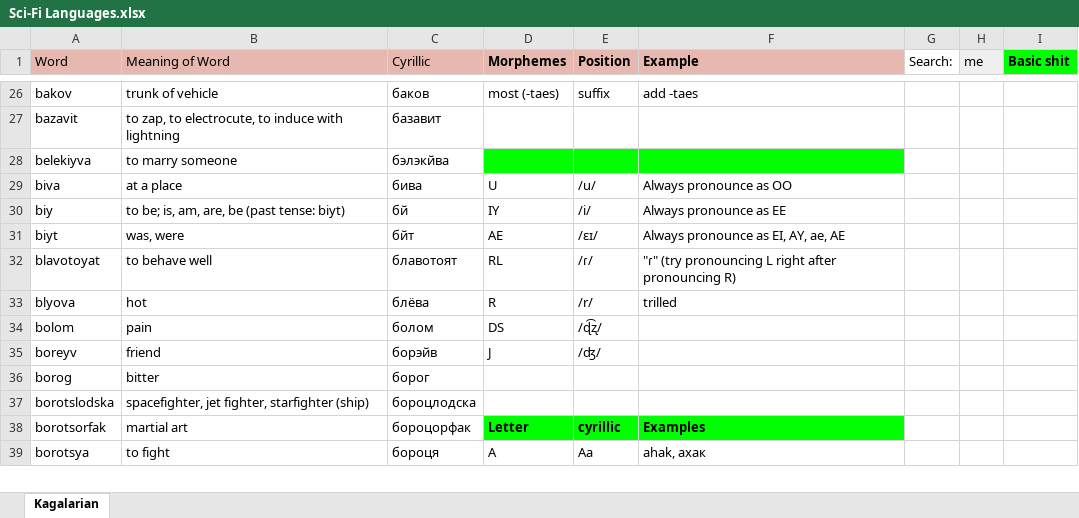
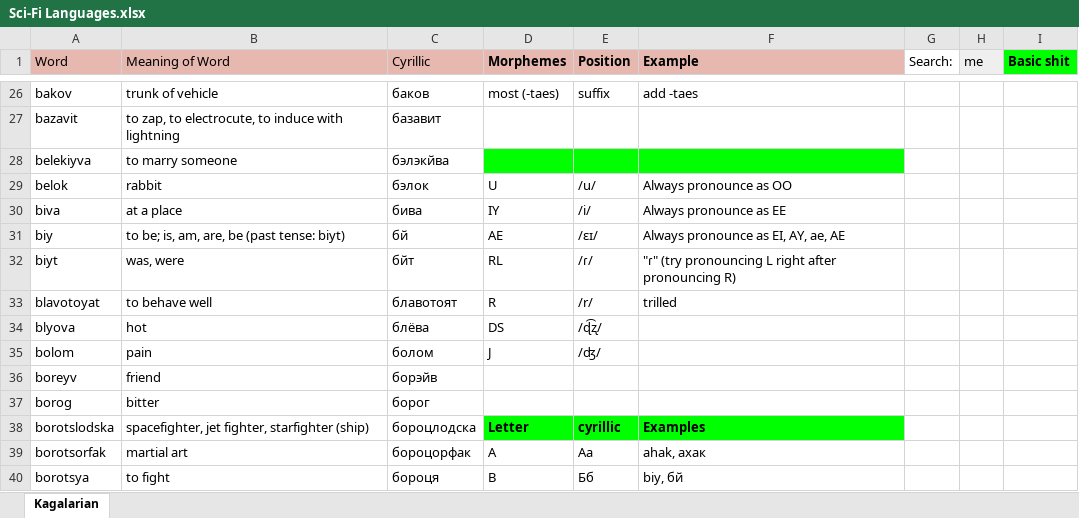
Before and after one commit to Oneo64/Starlattice, an Excel workbook: Conlangs/Sci-Fi Languages.xlsx, sheet Kagalarian, drawn as a sheet; only a part is shown, gaps mark what is left out; values as stored, in another font and other column widths than the file's, no borders; charts and pictures not drawn; addresses are those after the commit; the diff covers the shown part only; the diff names each change by its address in the sheet, - before the commit and + after, or states it on an @@ line.

Commit message:
Update Sci-Fi Languages.xlsx

```diff
--- a/Conlangs/Sci-Fi Languages.xlsx (sheet Kagalarian)
+++ b/Conlangs/Sci-Fi Languages.xlsx (sheet Kagalarian)
+row 29: belok | rabbit | бэлок | U | /u/ | Always pronounce as OO
-D30 (Morphemes): U
+D30 (Morphemes): IY
-E30 (Position): /u/
+E30 (Position): /i/
-F30 (Example): Always pronounce as OO
+F30 (Example): Always pronounce as EE
-D31 (Morphemes): IY
+D31 (Morphemes): AE
-E31 (Position): /i/
+E31 (Position): /ɛɪ/
-F31 (Example): Always pronounce as EE
+F31 (Example): Always pronounce as EI, AY, ae, AE
-D32 (Morphemes): AE
+D32 (Morphemes): RL
-E32 (Position): /ɛɪ/
+E32 (Position): /ɾ/
-F32 (Example): Always pronounce as EI, AY, ae, AE
+F32 (Example): "ɾ" (try pronouncing L right after pronouncing R)
-D33 (Morphemes): RL
+D33 (Morphemes): R
-E33 (Position): /ɾ/
+E33 (Position): /r/
-F33 (Example): "ɾ" (try pronouncing L right after pronouncing R)
+F33 (Example): trilled
-D34 (Morphemes): R
+D34 (Morphemes): DS
-E34 (Position): /r/
+E34 (Position): /ɖ͡ʐ/
-F34 (Example): trilled
+F34 (Example): (empty)
-D35 (Morphemes): DS
+D35 (Morphemes): J
-E35 (Position): /ɖ͡ʐ/
+E35 (Position): /ʤ/
-D36 (Morphemes): J
+D36 (Morphemes): (empty)
-E36 (Position): /ʤ/
+E36 (Position): (empty)
-D38 (Morphemes): (empty)
+D38 (Morphemes): Letter
-D38:F38 fill: none
+D38:F38 fill: #00FF00
-E38 (Position): (empty)
+E38 (Position): cyrillic
-F38 (Example): (empty)
+F38 (Example): Examples
-D39 (Morphemes): Letter
+D39 (Morphemes): A
@@ D39:F39 fill: #00FF00 → none, bold: on → off @@
-E39 (Position): cyrillic
+E39 (Position): Аа
-F39 (Example): Examples
+F39 (Example): ahak, ахак
-D40 (Morphemes): A
+D40 (Morphemes): B
-E40 (Position): Аа
+E40 (Position): Бб
-F40 (Example): ahak, ахак
+F40 (Example): biy, бй
```
Also changed, not shown: 3 added rows and 81 edited cells elsewhere in this sheet.
